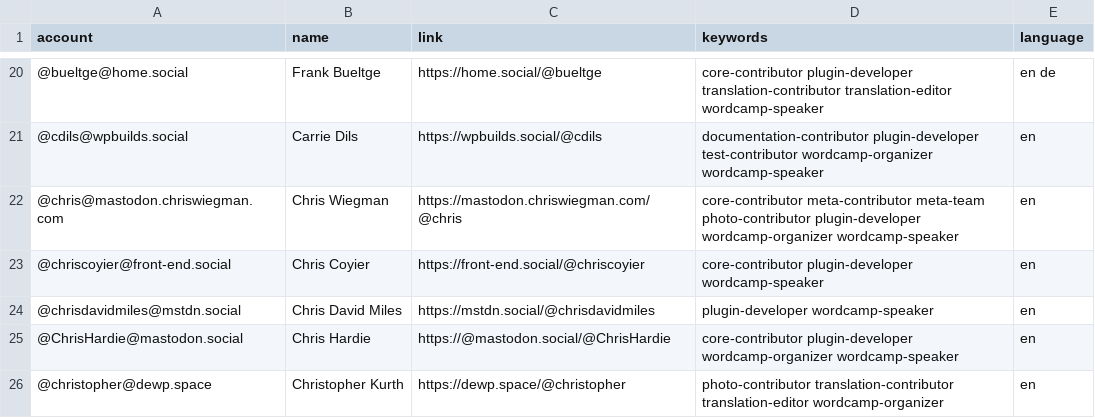
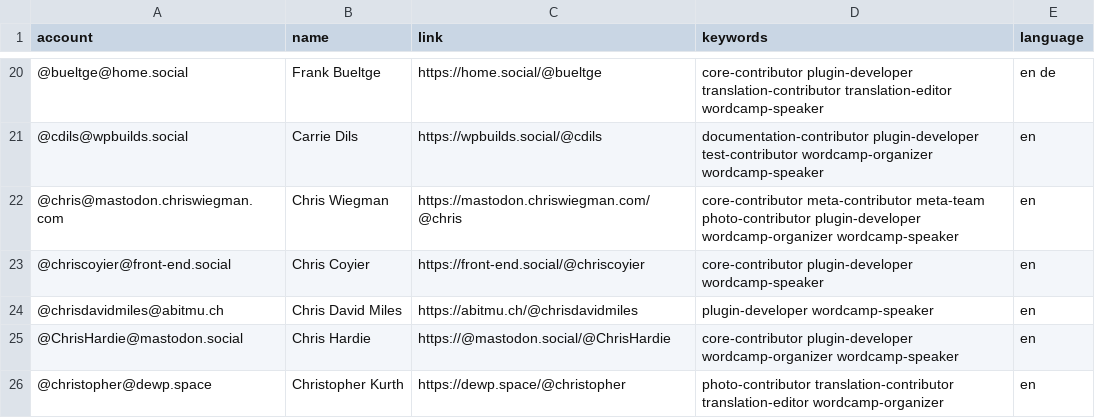
Before and after one commit to danielauener/Mastodon-WordPress-Community, a CSV file: resources/users.csv, drawn as a sheet; only a part is shown, gaps mark what is left out.

Commit message:
Update users.csv

```diff
--- a/resources/users.csv
+++ b/resources/users.csv
@@ -23,3 +23,3 @@ account,name,link,keywords,language
 @chriscoyier@front-end.social,Chris Coyier,https://front-end.social/@chriscoyier,core-contributor plugin-developer wordcamp-speaker,en
-@chrisdavidmiles@mstdn.social,Chris David Miles,https://mstdn.social/@chrisdavidmiles,plugin-developer wordcamp-speaker,en
+@chrisdavidmiles@abitmu.ch,Chris David Miles,https://abitmu.ch/@chrisdavidmiles,plugin-developer wordcamp-speaker,en
 @ChrisHardie@mastodon.social,Chris Hardie,https://@mastodon.social/@ChrisHardie,core-contributor plugin-developer wordcamp-organizer wordcamp-speaker,en
```
